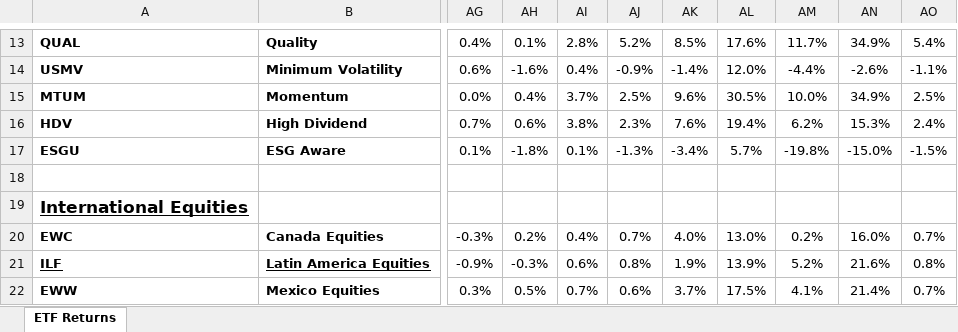
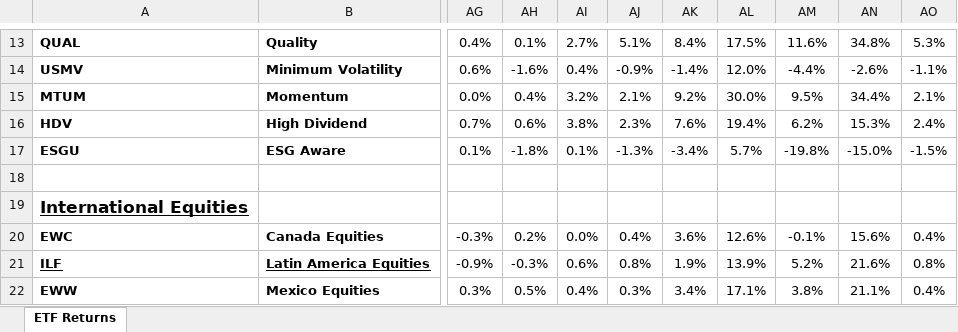
Before and after one commit to AguilarMike/marketobservatory, an Excel workbook: etf_returns.xlsx, sheet ETF Returns, drawn as a sheet; only a part is shown, gaps mark what is left out; values as stored, in another font and other column widths than the file's, no borders; conditional formats not drawn; the diff covers the shown part only; the diff names each change by its address in the sheet, - before the commit and + after, or states it on an @@ line.

```diff
--- a/etf_returns.xlsx (sheet ETF Returns)
+++ b/etf_returns.xlsx (sheet ETF Returns)
-AI13: 2.8%
+AI13: 2.7%
-AJ13: 5.2%
+AJ13: 5.1%
-AK13: 8.5%
+AK13: 8.4%
-AL13: 17.6%
+AL13: 17.5%
-AM13: 11.7%
+AM13: 11.6%
-AN13: 34.9%
+AN13: 34.8%
-AO13: 5.4%
+AO13: 5.3%
-AI15: 3.7%
+AI15: 3.2%
-AJ15: 2.5%
+AJ15: 2.1%
-AK15: 9.6%
+AK15: 9.2%
-AL15: 30.5%
+AL15: 30.0%
-AM15: 10.0%
+AM15: 9.5%
-AN15: 34.9%
+AN15: 34.4%
-AO15: 2.5%
+AO15: 2.1%
-AI20: 0.4%
+AI20: 0.0%
-AJ20: 0.7%
+AJ20: 0.4%
-AK20: 4.0%
+AK20: 3.6%
-AL20: 13.0%
+AL20: 12.6%
-AM20: 0.2%
+AM20: -0.1%
-AN20: 16.0%
+AN20: 15.6%
-AO20: 0.7%
+AO20: 0.4%
-AI22: 0.7%
+AI22: 0.4%
-AJ22: 0.6%
+AJ22: 0.3%
-AK22: 3.7%
+AK22: 3.4%
-AL22: 17.5%
+AL22: 17.1%
-AM22: 4.1%
+AM22: 3.8%
-AN22: 21.4%
+AN22: 21.1%
-AO22: 0.7%
+AO22: 0.4%
```
Also changed, not shown: 129 edited cells elsewhere in this sheet.
